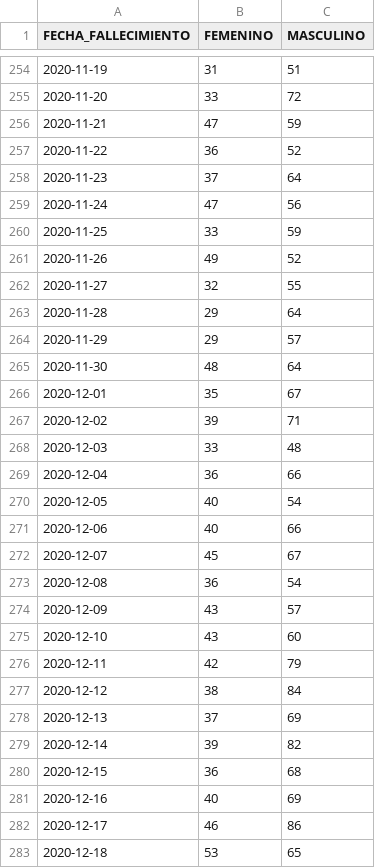
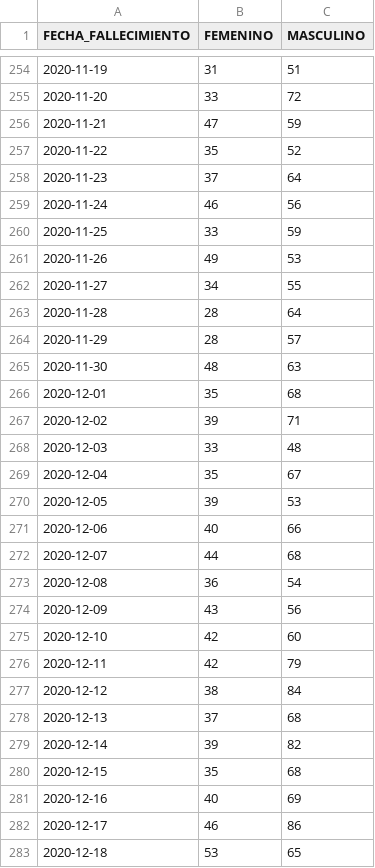
Before and after one commit to annaabsi/git-scraper-covid19, a CSV file: resultados/fallecidos_diarios.csv, drawn as a sheet; only a part is shown, gaps mark what is left out; the diff covers the shown part only.

```diff
--- a/resultados/fallecidos_diarios.csv
+++ b/resultados/fallecidos_diarios.csv
@@ -256,26 +256,26 @@ FECHA_FALLECIMIENTO,FEMENINO,MASCULINO
 2020-11-21,47,59
-2020-11-22,36,52
+2020-11-22,35,52
 2020-11-23,37,64
-2020-11-24,47,56
+2020-11-24,46,56
 2020-11-25,33,59
-2020-11-26,49,52
-2020-11-27,32,55
-2020-11-28,29,64
-2020-11-29,29,57
-2020-11-30,48,64
-2020-12-01,35,67
+2020-11-26,49,53
+2020-11-27,34,55
+2020-11-28,28,64
+2020-11-29,28,57
+2020-11-30,48,63
+2020-12-01,35,68
 2020-12-02,39,71
 2020-12-03,33,48
-2020-12-04,36,66
-2020-12-05,40,54
+2020-12-04,35,67
+2020-12-05,39,53
 2020-12-06,40,66
-2020-12-07,45,67
+2020-12-07,44,68
 2020-12-08,36,54
-2020-12-09,43,57
-2020-12-10,43,60
+2020-12-09,43,56
+2020-12-10,42,60
 2020-12-11,42,79
 2020-12-12,38,84
-2020-12-13,37,69
+2020-12-13,37,68
 2020-12-14,39,82
-2020-12-15,36,68
+2020-12-15,35,68
 2020-12-16,40,69
```
Also changed, not shown: 1 added row and 74 edited cells elsewhere in this file, resultados/fallecidos_acumulados.csv, resultados/fallecidos_por_departamentos.csv, 3 other files.
